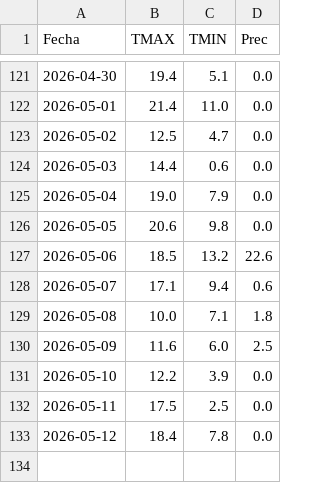
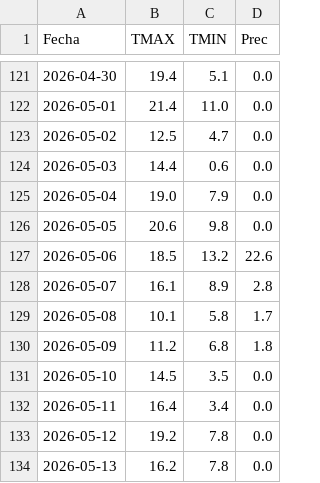
Before and after one commit to PREDWEEM/LOLIUM_OLAVA2026, a CSV file: meteo_daily.csv, drawn as a sheet; only a part is shown, gaps mark what is left out.

```diff
--- a/meteo_daily.csv
+++ b/meteo_daily.csv
@@ -127,7 +127,8 @@ Fecha,TMAX,TMIN,Prec
 2026-05-06,18.5,13.2,22.6
-2026-05-07,17.1,9.4,0.6
-2026-05-08,10.0,7.1,1.8
-2026-05-09,11.6,6.0,2.5
-2026-05-10,12.2,3.9,0.0
-2026-05-11,17.5,2.5,0.0
-2026-05-12,18.4,7.8,0.0
+2026-05-07,16.1,8.9,2.8
+2026-05-08,10.1,5.8,1.7
+2026-05-09,11.2,6.8,1.8
+2026-05-10,14.5,3.5,0.0
+2026-05-11,16.4,3.4,0.0
+2026-05-12,19.2,7.8,0.0
+2026-05-13,16.2,7.8,0.0
```
